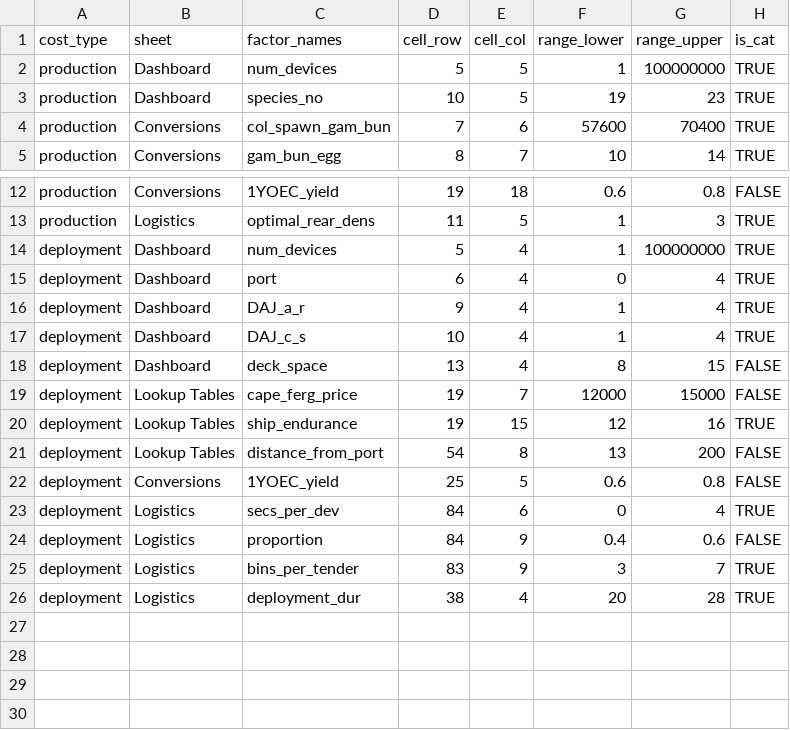
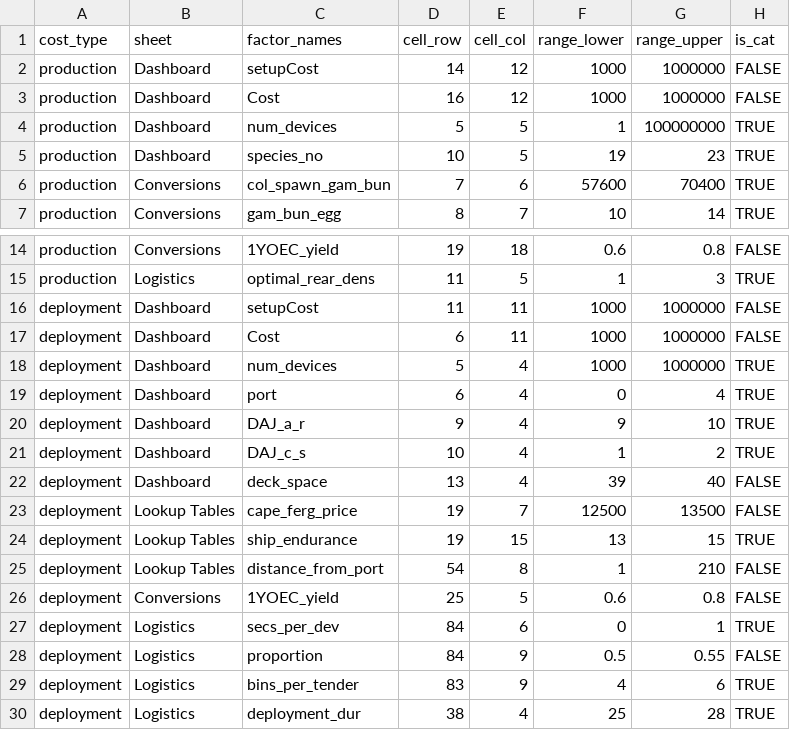
Before and after one commit to open-AIMS/cost_model_queries, a CSV file: src/cost_model_queries/examples/config.csv (was src/cost_model_queries/config.csv), drawn as a sheet; only a part is shown, gaps mark what is left out.

Commit message:
Update example config file to include cost

```diff
--- a/src/cost_model_queries/config.csv
+++ b/src/cost_model_queries/examples/config.csv
@@ -1,2 +1,4 @@
 cost_type,sheet,factor_names,cell_row,cell_col,range_lower,range_upper,is_cat
+production,Dashboard,setupCost,14,12,1000,1000000,FALSE
+production,Dashboard,Cost,16,12,1000,1000000,FALSE
 production,Dashboard,num_devices,5,5,1,100000000,TRUE
@@ -13,14 +15,16 @@ production,Conversions,1YOEC_yield,19,18,0.6,0.8,FALSE
 production,Logistics,optimal_rear_dens,11,5,1,3,TRUE
-deployment,Dashboard,num_devices,5,4,1,100000000,TRUE
+deployment,Dashboard,setupCost,11,11,1000,1000000,FALSE
+deployment,Dashboard,Cost,6,11,1000,1000000,FALSE
+deployment,Dashboard,num_devices,5,4,1000,1000000,TRUE
 deployment,Dashboard,port,6,4,0,4,TRUE
-deployment,Dashboard,DAJ_a_r,9,4,1,4,TRUE
-deployment,Dashboard,DAJ_c_s,10,4,1,4,TRUE
-deployment,Dashboard,deck_space,13,4,8,15,FALSE
-deployment,Lookup Tables,cape_ferg_price,19,7,12000,15000,FALSE
-deployment,Lookup Tables,ship_endurance,19,15,12,16,TRUE
-deployment,Lookup Tables,distance_from_port,54,8,13,200,FALSE
+deployment,Dashboard,DAJ_a_r,9,4,9,10,TRUE
+deployment,Dashboard,DAJ_c_s,10,4,1,2,TRUE
+deployment,Dashboard,deck_space,13,4,39,40,FALSE
+deployment,Lookup Tables,cape_ferg_price,19,7,12500,13500,FALSE
+deployment,Lookup Tables,ship_endurance,19,15,13,15,TRUE
+deployment,Lookup Tables,distance_from_port,54,8,1,210,FALSE
 deployment,Conversions,1YOEC_yield,25,5,0.6,0.8,FALSE
-deployment,Logistics,secs_per_dev,84,6,0,4,TRUE
-deployment,Logistics,proportion,84,9,0.4,0.6,FALSE
-deployment,Logistics,bins_per_tender,83,9,3,7,TRUE
-deployment,Logistics,deployment_dur,38,4,20,28,TRUE
+deployment,Logistics,secs_per_dev,84,6,0,1,TRUE
+deployment,Logistics,proportion,84,9,0.5,0.55,FALSE
+deployment,Logistics,bins_per_tender,83,9,4,6,TRUE
+deployment,Logistics,deployment_dur,38,4,25,28,TRUE
```
